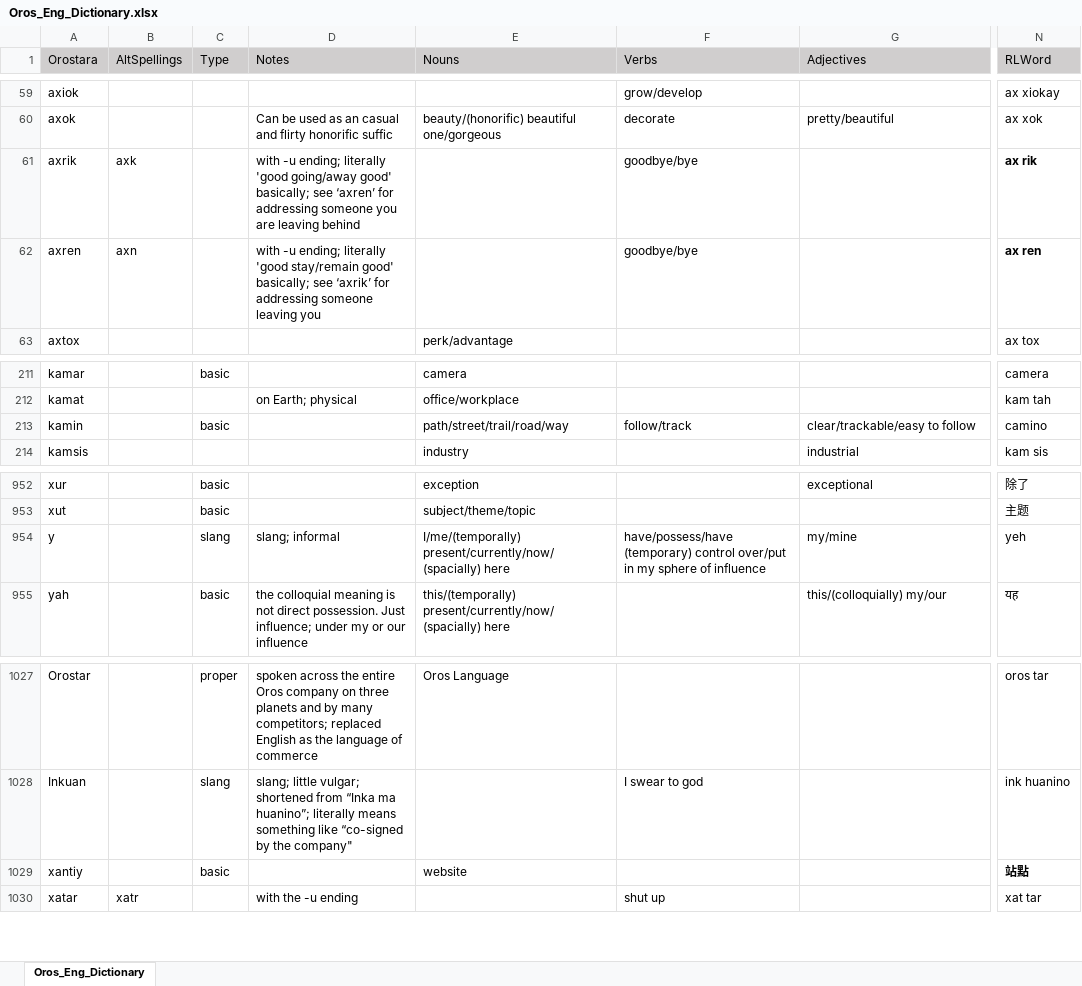
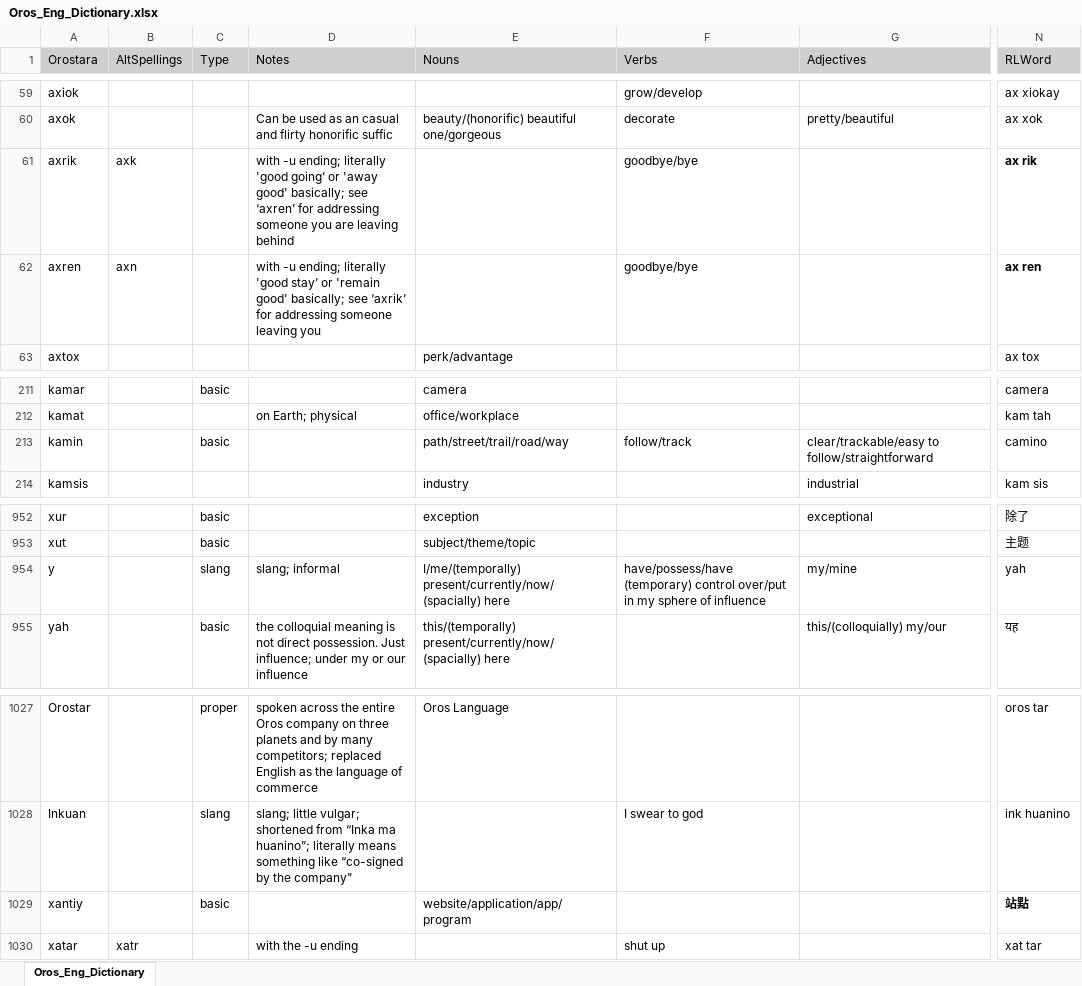
Before and after one commit to orostara/Orostara-Dictionary, an Excel workbook: files/Oros_Eng_Dictionary.xlsx, sheet Oros_Eng_Dictionary, drawn as a sheet; only a part is shown, gaps mark what is left out; values as stored, in another font and other column widths than the file's, no borders; table styles not drawn; the diff names each change by its address in the sheet, - before the commit and + after, or states it on an @@ line.

Commit message:
dict updates AND fixing search functionality
priority ordering for basic perfect matches in english and basic words in orostara

```diff
--- a/files/Oros_Eng_Dictionary.xlsx (sheet Oros_Eng_Dictionary)
+++ b/files/Oros_Eng_Dictionary.xlsx (sheet Oros_Eng_Dictionary)
-D61 (Notes): …literally 'good going/away good' basically;…
+D61 (Notes): …literally 'good going’ or 'away good' basically;…
-D62 (Notes): …literally 'good stay/remain good' basically;…
+D62 (Notes): …literally 'good stay’ or 'remain good' basically;…
-G213 (Adjectives): clear/trackable/easy to follow
+G213 (Adjectives): clear/trackable/easy to follow/straightforward
-N954 (RLWord): yeh
+N954 (RLWord): yah
-E1029 (Nouns): website
+E1029 (Nouns): website/application/app/program
```
Also changed, not shown: 6 other files.
